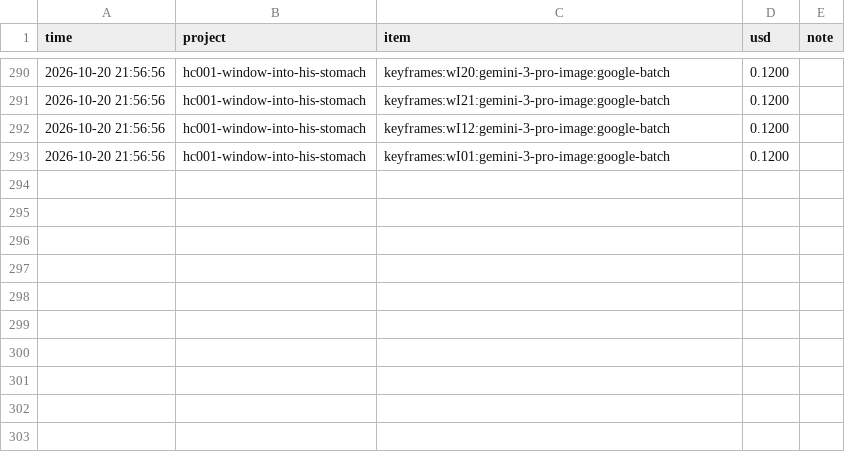
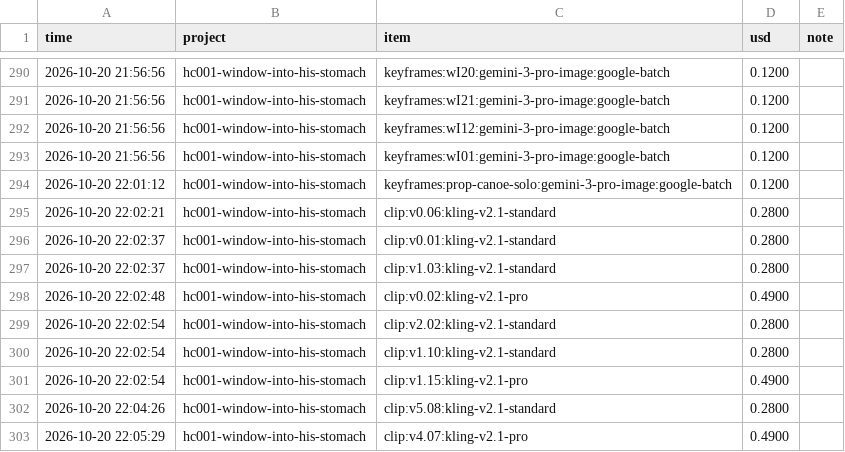
Before and after one commit to M-Bornara/OpenMontage, a CSV file: channels/storybook-medical/cost-ledger.csv, drawn as a sheet; only a part is shown, gaps mark what is left out; the diff names each change by its address in the sheet, - before the commit and + after, or states it on an @@ line.

```diff
--- a/channels/storybook-medical/cost-ledger.csv
+++ b/channels/storybook-medical/cost-ledger.csv
+row 294: 2026-10-20 22:01:12 | hc001-window-into-his-stomach | keyframes:prop-canoe-solo:gemini-3-pro-image:google-batch | 0.1200
+row 295: 2026-10-20 22:02:21 | hc001-window-into-his-stomach | clip:v0.06:kling-v2.1-standard | 0.2800
+row 296: 2026-10-20 22:02:37 | hc001-window-into-his-stomach | clip:v0.01:kling-v2.1-standard | 0.2800
+row 297: 2026-10-20 22:02:37 | hc001-window-into-his-stomach | clip:v1.03:kling-v2.1-standard | 0.2800
+row 298: 2026-10-20 22:02:48 | hc001-window-into-his-stomach | clip:v0.02:kling-v2.1-pro | 0.4900
+row 299: 2026-10-20 22:02:54 | hc001-window-into-his-stomach | clip:v2.02:kling-v2.1-standard | 0.2800
+row 300: 2026-10-20 22:02:54 | hc001-window-into-his-stomach | clip:v1.10:kling-v2.1-standard | 0.2800
+row 301: 2026-10-20 22:02:54 | hc001-window-into-his-stomach | clip:v1.15:kling-v2.1-pro | 0.4900
+row 302: 2026-10-20 22:04:26 | hc001-window-into-his-stomach | clip:v5.08:kling-v2.1-standard | 0.2800
+row 303: 2026-10-20 22:05:29 | hc001-window-into-his-stomach | clip:v4.07:kling-v2.1-pro | 0.4900
```
Also changed, not shown: 2 other files.
